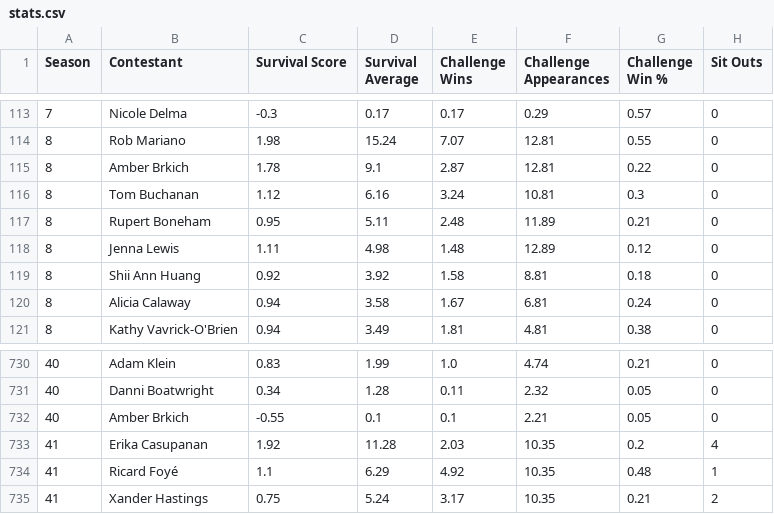
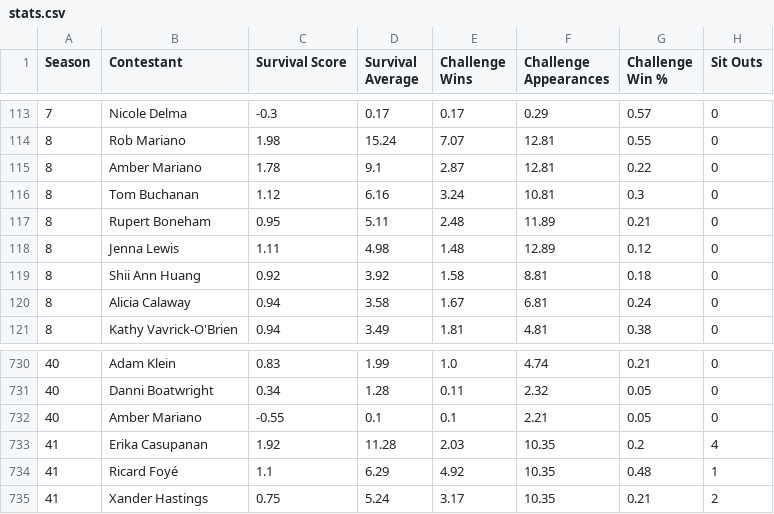
Before and after one commit to jubilbee/Survivor_EDA, a CSV file: stats.csv, drawn as a sheet; only a part is shown, gaps mark what is left out; the diff names each change by its address in the sheet, - before the commit and + after, or states it on an @@ line.

Commit message:
Changed contestant name that was inconsistent. Added mean, median and mode calculations for contestant ages

```diff
--- a/stats.csv
+++ b/stats.csv
-B115 (Contestant): Amber Brkich
+B115 (Contestant): Amber Mariano
-B732 (Contestant): Amber Brkich
+B732 (Contestant): Amber Mariano
```
Also changed, not shown: 3 other files.
